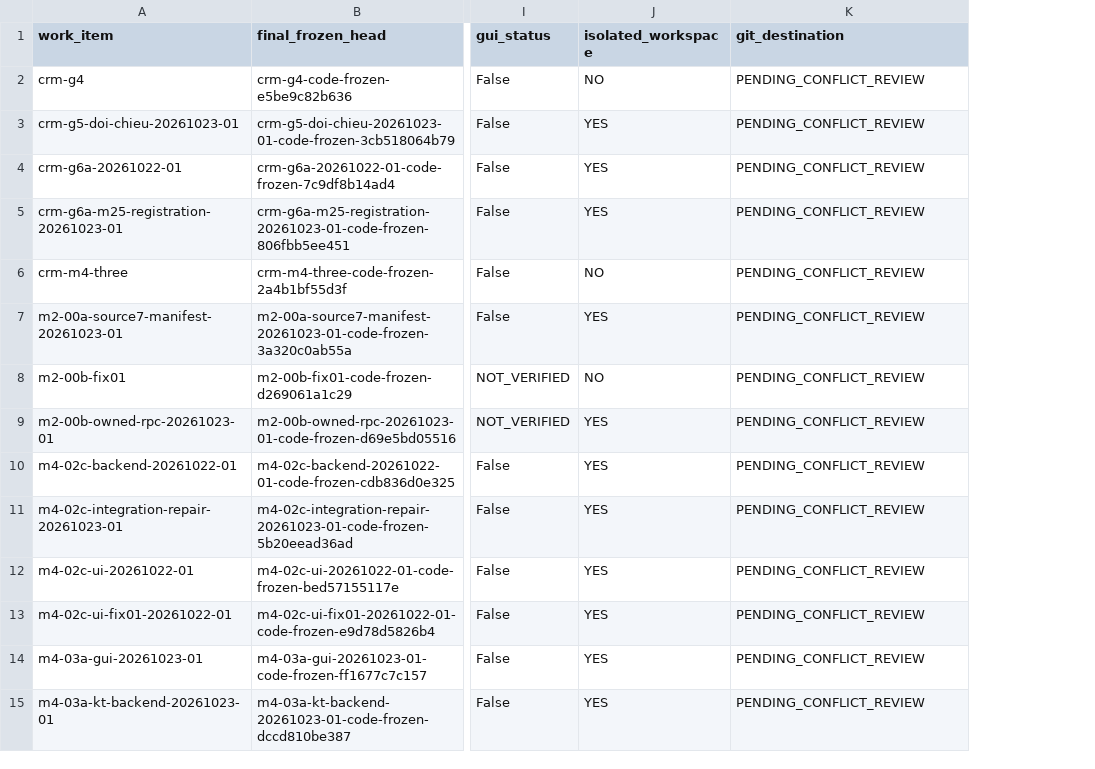
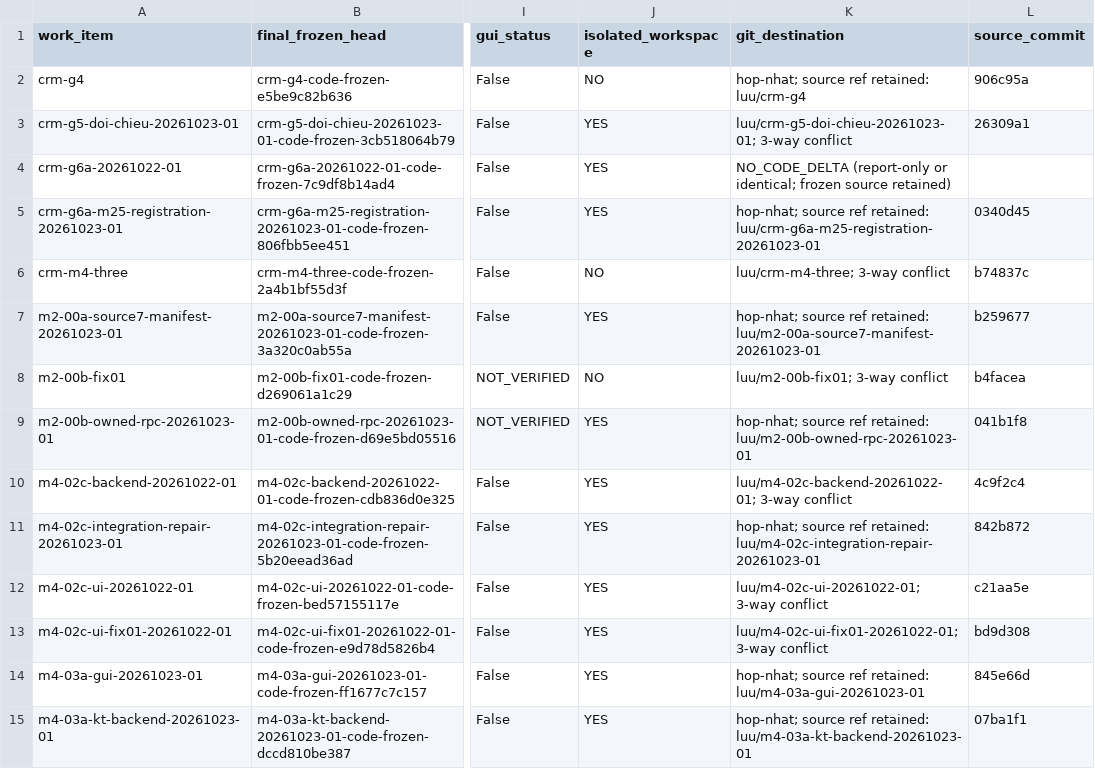
Before and after one commit to tridungftu/accounting_assisstance, a CSV file: docs/46-chuyen-doi-dieu-phoi/HEADS-HOP-NHAT-20261024.csv, drawn as a sheet; only a part is shown, gaps mark what is left out; the diff covers the shown part only; the diff names each change by its address in the sheet, - before the commit and + after, or states it on an @@ line.

Commit message:
H3b/H4: cap nhat bang code va ket qua kiem

```diff
--- a/docs/46-chuyen-doi-dieu-phoi/HEADS-HOP-NHAT-20261024.csv
+++ b/docs/46-chuyen-doi-dieu-phoi/HEADS-HOP-NHAT-20261024.csv
+column L (source_commit), rows 2-15: 906c95a | 26309a1 |  | 0340d45 | b74837c | b259677 | b4facea | 041b1f8 | 4c9f2c4 | 842b872 | c21aa5e | bd9d308 | 845e66d | 07ba1f1
-K2 (git_destination): PENDING_CONFLICT_REVIEW
+K2 (git_destination): hop-nhat; source ref retained: luu/crm-g4
-K3 (git_destination): PENDING_CONFLICT_REVIEW
+K3 (git_destination): luu/crm-g5-doi-chieu-20261023-01; 3-way conflict
-K4 (git_destination): PENDING_CONFLICT_REVIEW
+K4 (git_destination): NO_CODE_DELTA (report-only or identical; frozen source retained)
-K5 (git_destination): PENDING_CONFLICT_REVIEW
+K5 (git_destination): hop-nhat; source ref retained: luu/crm-g6a-m25-registration-20261023-01
-K6 (git_destination): PENDING_CONFLICT_REVIEW
+K6 (git_destination): luu/crm-m4-three; 3-way conflict
-K7 (git_destination): PENDING_CONFLICT_REVIEW
+K7 (git_destination): hop-nhat; source ref retained: luu/m2-00a-source7-manifest-20261023-01
-K8 (git_destination): PENDING_CONFLICT_REVIEW
+K8 (git_destination): luu/m2-00b-fix01; 3-way conflict
-K9 (git_destination): PENDING_CONFLICT_REVIEW
+K9 (git_destination): hop-nhat; source ref retained: luu/m2-00b-owned-rpc-20261023-01
-K10 (git_destination): PENDING_CONFLICT_REVIEW
+K10 (git_destination): luu/m4-02c-backend-20261022-01; 3-way conflict
-K11 (git_destination): PENDING_CONFLICT_REVIEW
+K11 (git_destination): hop-nhat; source ref retained: luu/m4-02c-integration-repair-20261023-01
-K12 (git_destination): PENDING_CONFLICT_REVIEW
+K12 (git_destination): luu/m4-02c-ui-20261022-01; 3-way conflict
-K13 (git_destination): PENDING_CONFLICT_REVIEW
+K13 (git_destination): luu/m4-02c-ui-fix01-20261022-01; 3-way conflict
-K14 (git_destination): PENDING_CONFLICT_REVIEW
+K14 (git_destination): hop-nhat; source ref retained: luu/m4-03a-gui-20261023-01
-K15 (git_destination): PENDING_CONFLICT_REVIEW
+K15 (git_destination): hop-nhat; source ref retained: luu/m4-03a-kt-backend-20261023-01
```
Also changed, not shown: 22 edited cells elsewhere in this file, 3 other files.
